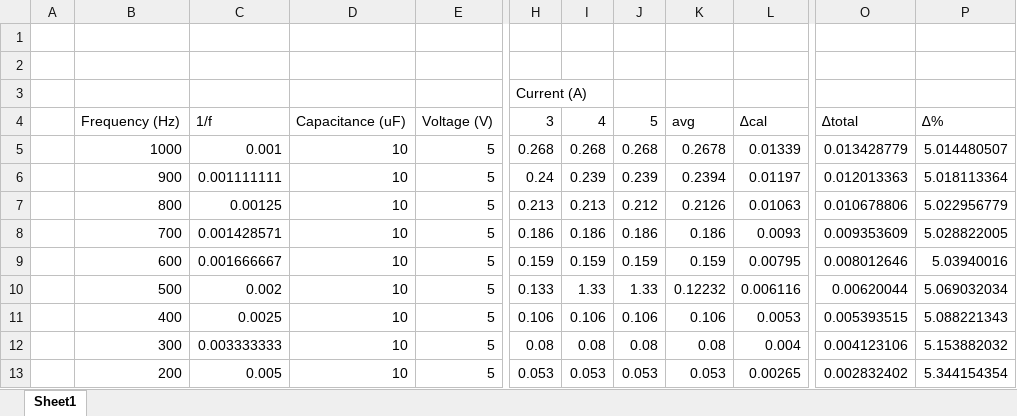
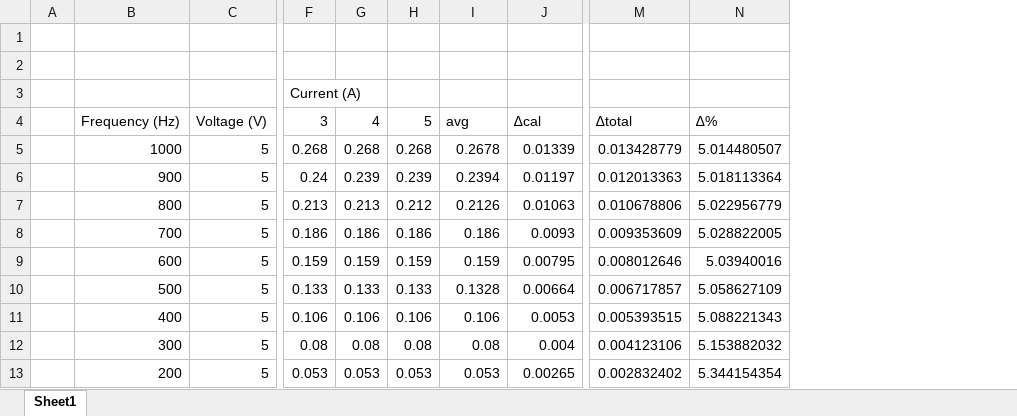
Before and after one commit to yanniknelson/AH-Physics-Project, an Excel workbook: experiment(capacitor in an AC circuit).xlsx, sheet Sheet1, drawn as a sheet; only a part is shown, gaps mark what is left out; values as stored, in another font and other column widths than the file's, no borders; charts and pictures not drawn; removed rows and columns are numbered as before the commit, all else as after; the diff covers the shown part only; the diff names each change by its address in the sheet, - before the commit and + after, or states it on an @@ line.

```diff
--- a/experiment(capacitor in an AC circuit).xlsx (sheet Sheet1)
+++ b/experiment(capacitor in an AC circuit).xlsx (sheet Sheet1)
-column C, rows 4-13: 1/f | 0.001 | 0.001111111 | 0.00125 | 0.001428571 | 0.001666667 | 0.002 | 0.0025 | 0.003333333 | 0.005
-column D, rows 4-13: Capacitance (uF) | 10 | 10 | 10 | 10 | 10 | 10 | 10 | 10 | 10
-G10: 1.33
+G10: 0.133
-H10: 1.33
+H10: 0.133
-I10: 0.12232
+I10: 0.1328
-J10: 0.006116
+J10: 0.00664
-M10: 0.00620044
+M10: 0.006717857
-N10: 5.069032034
+N10: 5.058627109
```
Also changed, not shown: 12 added rows, 12 removed rows and 2 edited cells elsewhere in this sheet, formulas that keep their value, charts or pictures, experiment(LRC circuit).xlsx, 3 other files.
